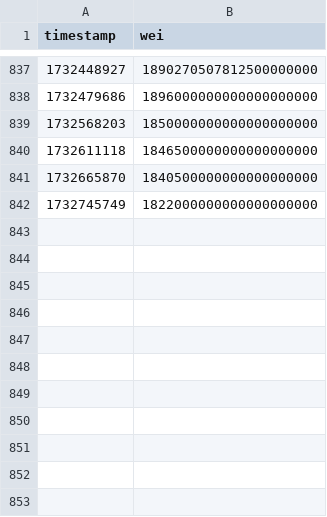
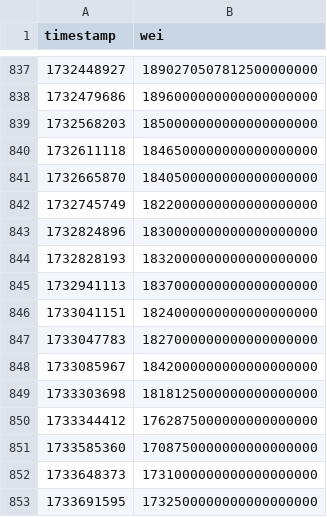
Before and after one commit to xrchz/rocketslippage, a CSV file: ETH-to-rETH-1%-1Inch-arbitrum.csv, drawn as a sheet; only a part is shown, gaps mark what is left out; the diff names each change by its address in the sheet, - before the commit and + after, or states it on an @@ line.

Commit message:
Add data

```diff
--- a/ETH-to-rETH-1%-1Inch-arbitrum.csv
+++ b/ETH-to-rETH-1%-1Inch-arbitrum.csv
+row 843: 1732824896 | 1830000000000000000000
+row 844: 1732828193 | 1832000000000000000000
+row 845: 1732941113 | 1837000000000000000000
+row 846: 1733041151 | 1824000000000000000000
+row 847: 1733047783 | 1827000000000000000000
+row 848: 1733085967 | 1842000000000000000000
+row 849: 1733303698 | 1818125000000000000000
+row 850: 1733344412 | 1762875000000000000000
+row 851: 1733585360 | 1708750000000000000000
+row 852: 1733648373 | 1731000000000000000000
+row 853: 1733691595 | 1732500000000000000000
```
Also changed, not shown: ETH-to-RPL-1%-1Inch-mainnet.csv, ETH-to-rETH-1%-1Inch-optimism.csv, 3 other files.
